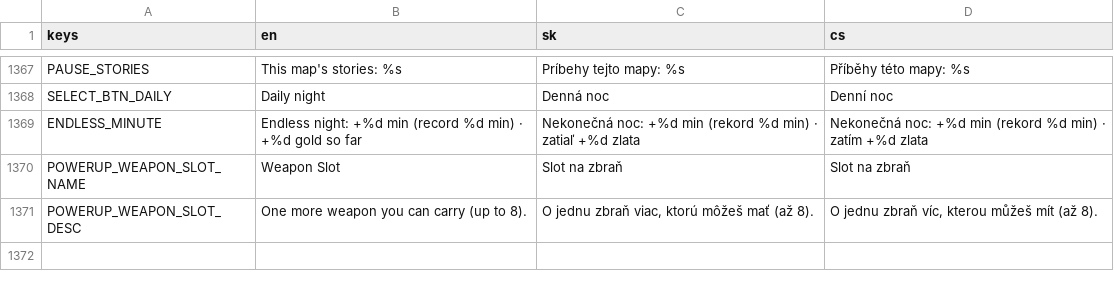
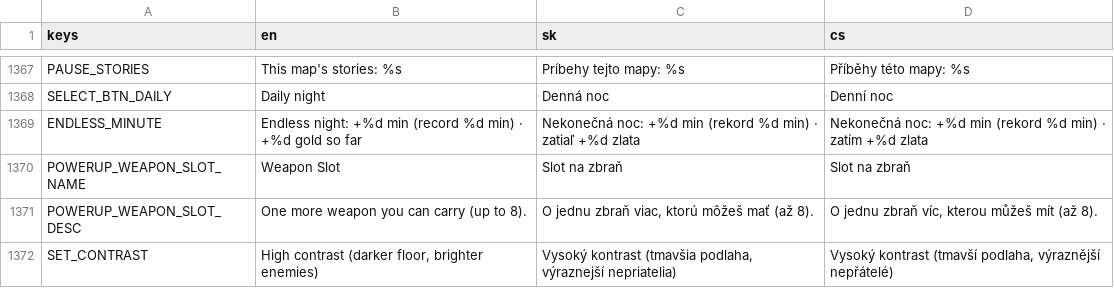
Before and after one commit to johnniccon01/cat-survivors, a CSV file: locale/translations.csv, drawn as a sheet; only a part is shown, gaps mark what is left out; the diff names each change by its address in the sheet, - before the commit and + after, or states it on an @@ line.

```diff
--- a/locale/translations.csv
+++ b/locale/translations.csv
+row 1372: SET_CONTRAST | High contrast (darker floor, brighter enemies) | Vysoký kontrast (tmavšia podlaha, výraznejší nepriatelia) | Vysoký kontrast (tmavší podlaha, výraznější nepřátelé)
```
Also changed, not shown: 8 other files.
